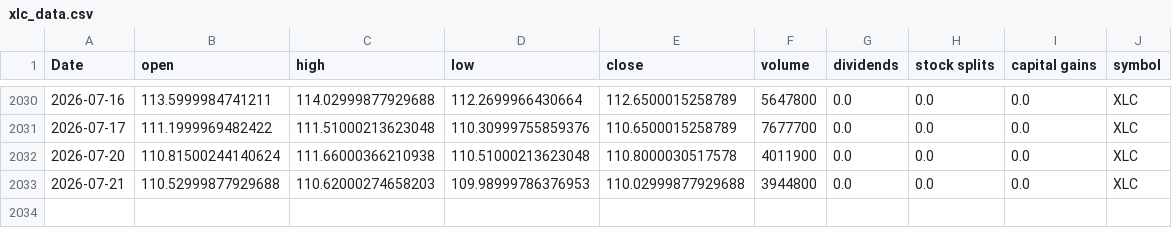
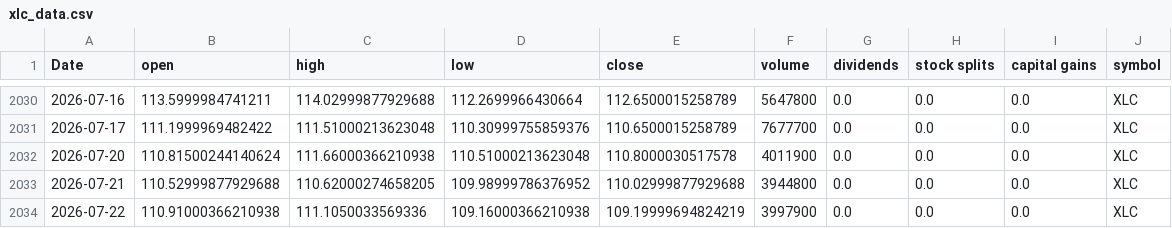
Before and after one commit to Akishai18/Market-Regime, a CSV file: data/sectors/xlc_data.csv, drawn as a sheet; only a part is shown, gaps mark what is left out.

```diff
--- a/data/sectors/xlc_data.csv
+++ b/data/sectors/xlc_data.csv
@@ -2032,2 +2032,3 @@ Date,open,high,low,close,volume,dividends,stock splits,capital gains,symbol
 2026-07-20,110.81500244140624,111.66000366210938,110.51000213623048,110.8000030517578,4011900,0.0,0.0,0.0,XLC
-2026-07-21,110.52999877929688,110.62000274658203,109.98999786376953,110.02999877929688,3944800,0.0,0.0,0.0,XLC
+2026-07-21,110.52999877929688,110.62000274658205,109.98999786376952,110.02999877929688,3944800,0.0,0.0,0.0,XLC
+2026-07-22,110.91000366210938,111.1050033569336,109.16000366210938,109.19999694824219,3997900,0.0,0.0,0.0,XLC
```
Also changed, not shown: data/sectors/xlf_data.csv, data/sectors/xli_data.csv, 45 other files.
